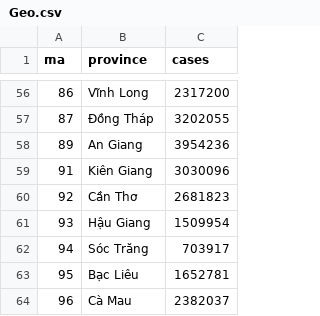
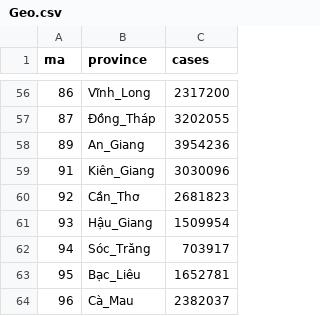
Before and after one commit to lightsintheblue/Book, a CSV file: Geo.csv, drawn as a sheet; only a part is shown, gaps mark what is left out; the diff covers the shown part only.

```diff
--- a/Geo.csv
+++ b/Geo.csv
@@ -56,9 +56,9 @@ ma,province,cases
-86,Vĩnh Long,2317200
-87,Ðồng Tháp,3202055
-89,An Giang,3954236
-91,Kiên Giang,3030096
-92,Cần Thơ,2681823
-93,Hậu Giang,1509954
-94,Sóc Trăng,703917
-95,Bạc Liêu,1652781
-96,Cà Mau,2382037
+86,Vĩnh_Long,2317200
+87,Ðồng_Tháp,3202055
+89,An_Giang,3954236
+91,Kiên_Giang,3030096
+92,Cần_Thơ,2681823
+93,Hậu_Giang,1509954
+94,Sóc_Trăng,703917
+95,Bạc_Liêu,1652781
+96,Cà_Mau,2382037
```
Also changed, not shown: 54 edited cells elsewhere in this file.
